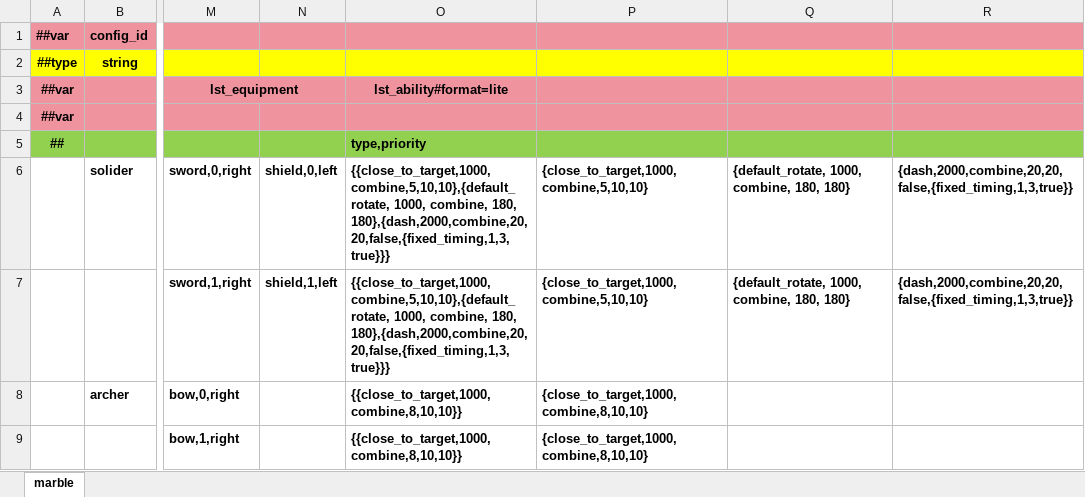
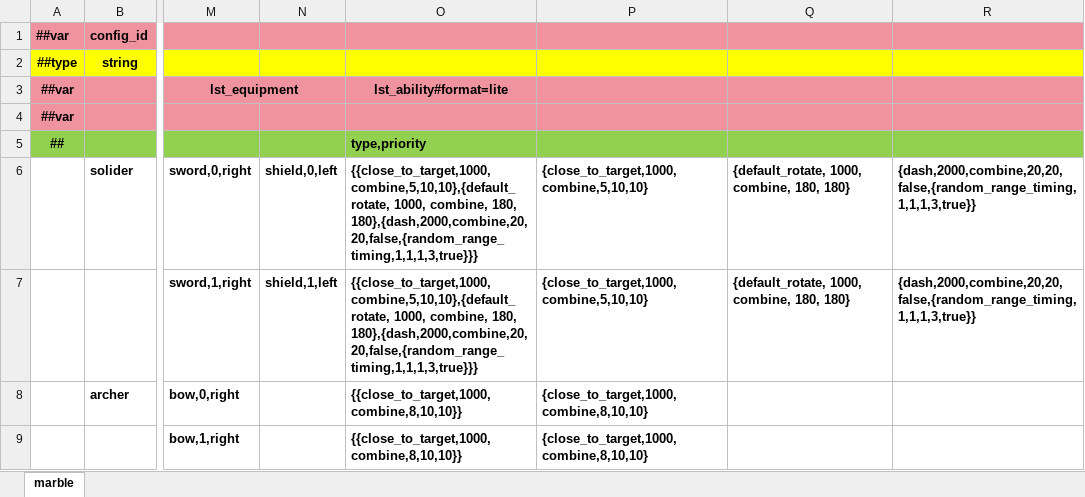
Before and after one commit to INSSRumia/TEngine, an Excel workbook: Configs/GameConfig/Datas/marble.xlsx, sheet marble, drawn as a sheet; only a part is shown, gaps mark what is left out; values as stored, in another font and other column widths than the file's, no borders; the diff names each change by its address in the sheet, - before the commit and + after, or states it on an @@ line.

Commit message:
feat: Update equipment prefabs and configuration files for improved combat mechanics

```diff
--- a/Configs/GameConfig/Datas/marble.xlsx (sheet marble)
+++ b/Configs/GameConfig/Datas/marble.xlsx (sheet marble)
-O6:O7: …combine, 180, 180},{dash,2000,combine,20,20,false,{fixed_timing,1,3,true}}}
+O6:O7: …combine, 180, 180},{dash,2000,combine,20,20,false,{random_range_timing,1,1,1,3,true}}}
-R6:R7: {dash,2000,combine,20,20,false,{fixed_timing,1,3,true}}
+R6:R7: {dash,2000,combine,20,20,false,{random_range_timing,1,1,1,3,true}}
```
Also changed, not shown: Configs/GameConfig/Datas/equip.xlsx, 5 other files.
